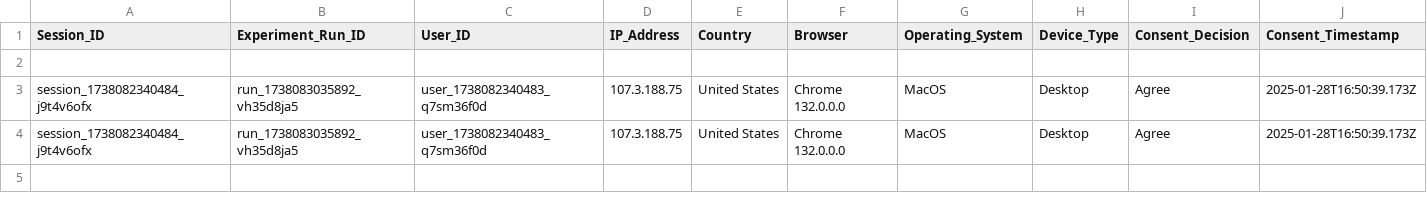
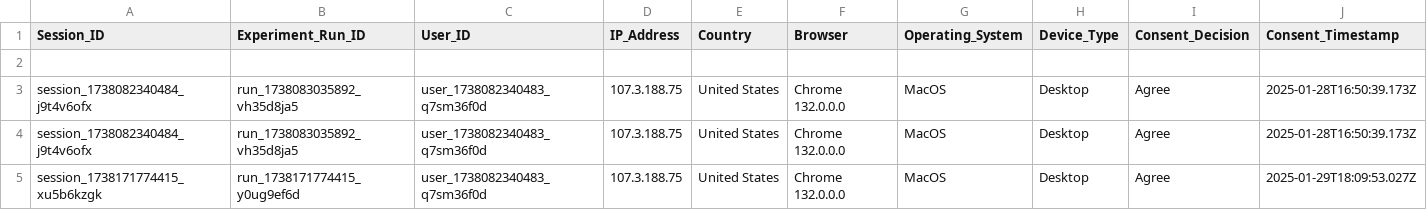
Before and after one commit to MARAM701/tracking-server, a CSV file: data/user_decisions.csv, drawn as a sheet; only a part is shown; rows hold the shown columns only; the diff names each change by its address in the sheet, - before the commit and + after, or states it on an @@ line.

Commit message:
Update tracking data

```diff
--- a/data/user_decisions.csv
+++ b/data/user_decisions.csv
+row 5: session_1738171774415_xu5b6kzgk | run_1738171774415_y0ug9ef6d | user_1738082340483_q7sm36f0d | 107.3.188.75 | United States | Chrome 132.0.0.0 | MacOS | Desktop | Agree | 2025-01-29T18:09:53.027Z
```
